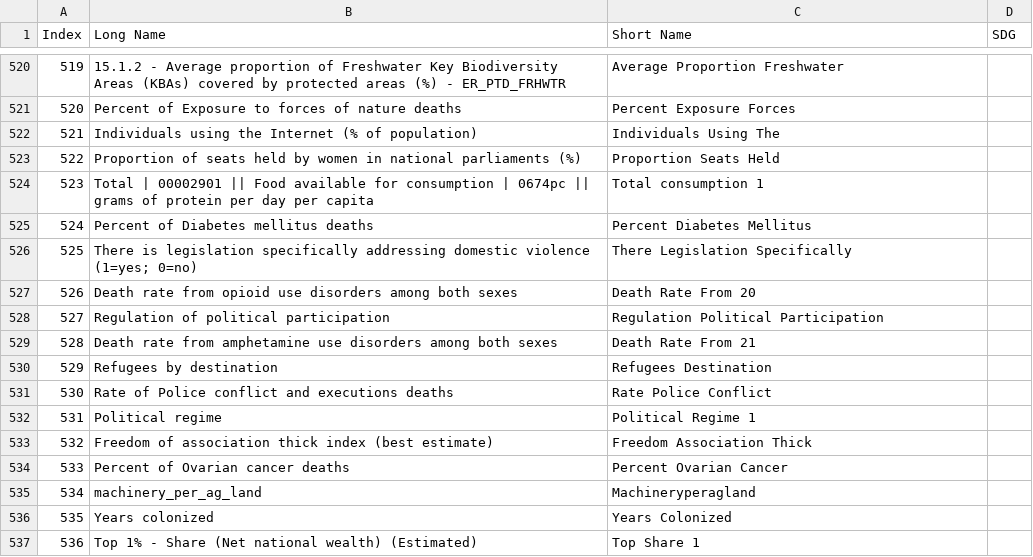
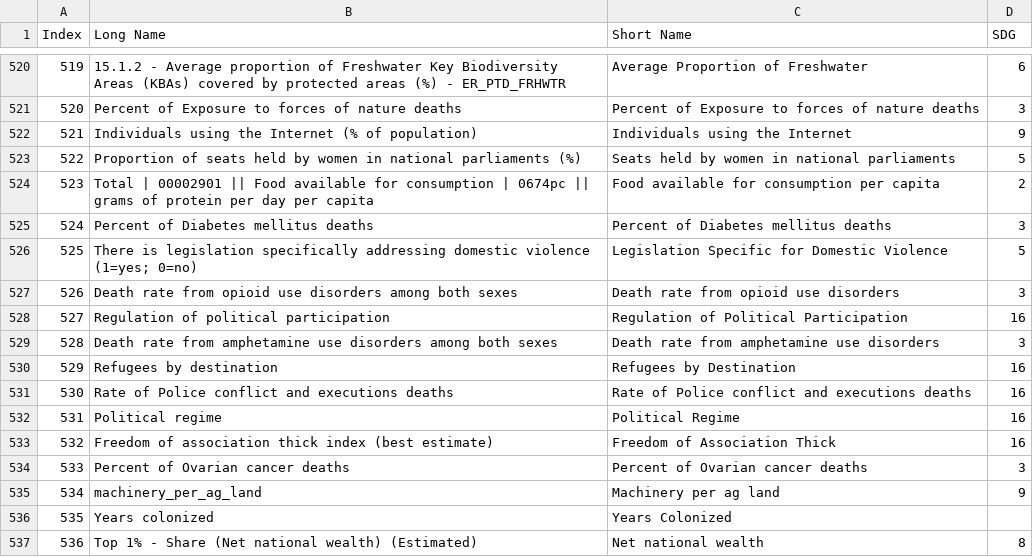
Before and after one commit to IRCAI-SDGobservatory/data, a CSV file: indicator_causality_shortnames.csv, drawn as a sheet; only a part is shown, gaps mark what is left out; the diff covers the shown part only.

```diff
--- a/indicator_causality_shortnames.csv
+++ b/indicator_causality_shortnames.csv
@@ -520,18 +520,18 @@ Index,Long Name,Short Name,SDG
-519,15.1.2 - Average proportion of Freshwater Key Biodiversity Areas (KBAs) covered by protected areas (%) - ER_PTD_FRHWTR,Average Proportion Freshwater,
-520,Percent of Exposure to forces of nature deaths,Percent Exposure Forces,
-521,Individuals using the Internet (% of population),Individuals Using The,
-522,Proportion of seats held by women in national parliaments (%),Proportion Seats Held,
-523,Total | 00002901 || Food available for consumption | 0674pc || grams of protein per day per capita,Total consumption 1,
-524,Percent of Diabetes mellitus deaths,Percent Diabetes Mellitus,
-525,There is legislation specifically addressing domestic violence (1=yes; 0=no),There Legislation Specifically,
-526,Death rate from opioid use disorders among both sexes,Death Rate From 20,
-527,Regulation of political participation,Regulation Political Participation,
-528,Death rate from amphetamine use disorders among both sexes,Death Rate From 21,
-529,Refugees by destination,Refugees Destination,
-530,Rate of Police conflict and executions deaths,Rate Police Conflict,
-531,Political regime,Political Regime 1,
-532,Freedom of association thick index (best estimate),Freedom Association Thick,
-533,Percent of Ovarian cancer deaths,Percent Ovarian Cancer,
-534,machinery_per_ag_land,Machineryperagland,
+519,15.1.2 - Average proportion of Freshwater Key Biodiversity Areas (KBAs) covered by protected areas (%) - ER_PTD_FRHWTR,Average Proportion of Freshwater,6
+520,Percent of Exposure to forces of nature deaths,Percent of Exposure to forces of nature deaths,3
+521,Individuals using the Internet (% of population),Individuals using the Internet ,9
+522,Proportion of seats held by women in national parliaments (%),Seats held by women in national parliaments,5
+523,Total | 00002901 || Food available for consumption | 0674pc || grams of protein per day per capita,Food available for consumption per capita,2
+524,Percent of Diabetes mellitus deaths,Percent of Diabetes mellitus deaths,3
+525,There is legislation specifically addressing domestic violence (1=yes; 0=no),Legislation Specific for Domestic Violence,5
+526,Death rate from opioid use disorders among both sexes,Death rate from opioid use disorders,3
+527,Regulation of political participation,Regulation of Political Participation,16
+528,Death rate from amphetamine use disorders among both sexes,Death rate from amphetamine use disorders,3
+529,Refugees by destination,Refugees by Destination,16
+530,Rate of Police conflict and executions deaths,Rate of Police conflict and executions deaths,16
+531,Political regime,Political Regime,16
+532,Freedom of association thick index (best estimate),Freedom of Association Thick,16
+533,Percent of Ovarian cancer deaths,Percent of Ovarian cancer deaths,3
+534,machinery_per_ag_land,Machinery per ag land,9
 535,Years colonized,Years Colonized,
-536,Top 1% - Share (Net national wealth) (Estimated),Top Share 1,
+536,Top 1% - Share (Net national wealth) (Estimated),Net national wealth,8
```
Also changed, not shown: 68 edited cells elsewhere in this file.
